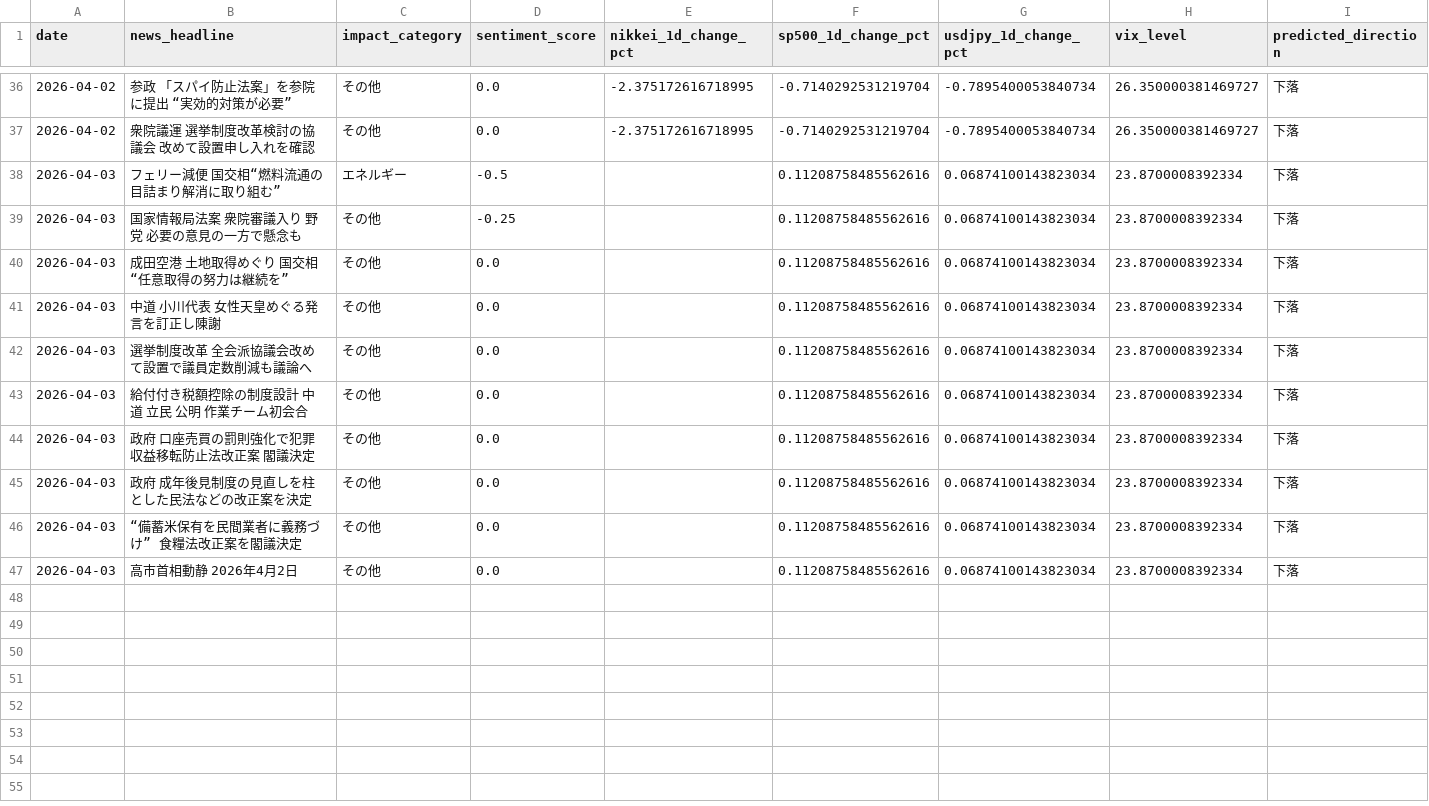
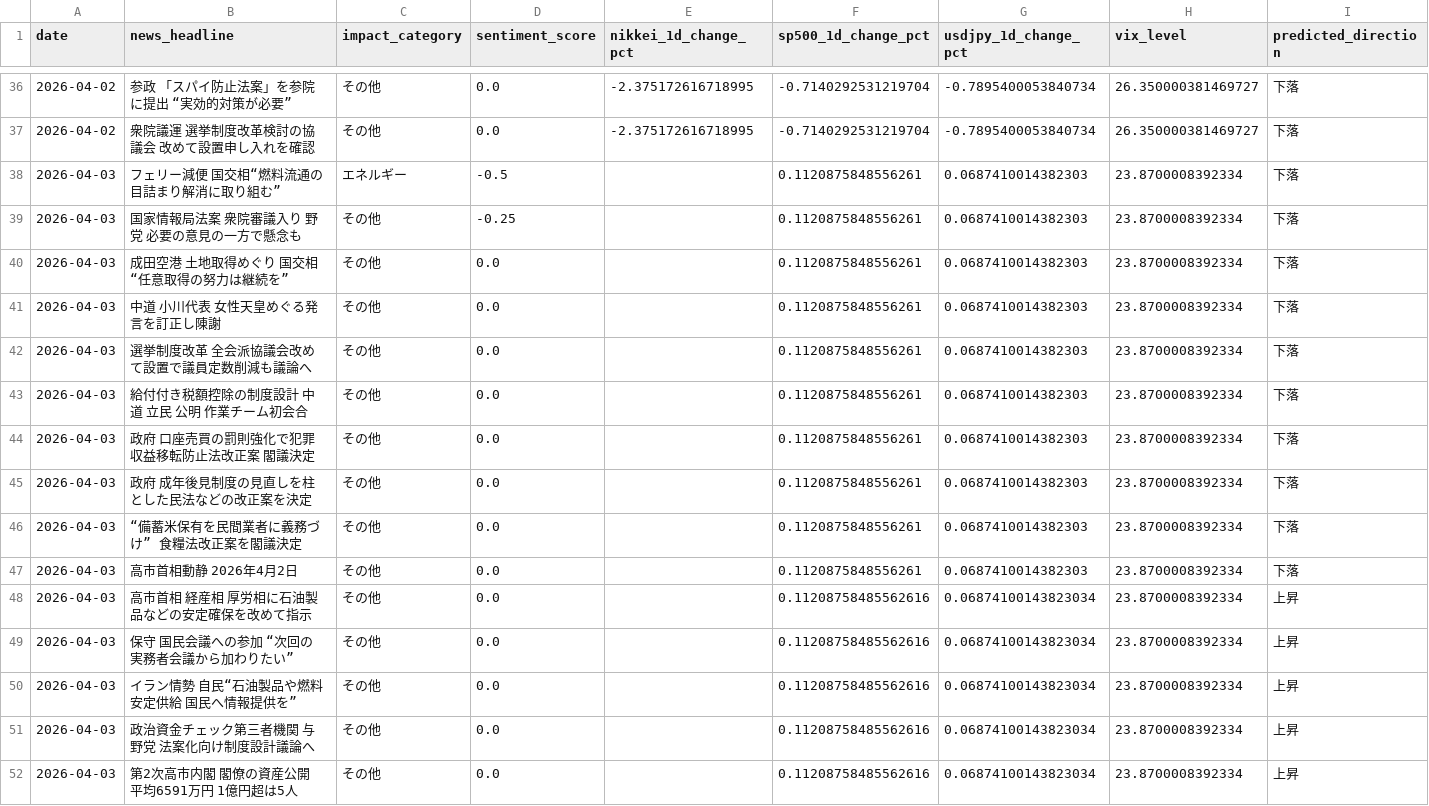
Before and after one commit to oguogu-bit/stock-assessment, a CSV file: data/news_patterns.csv, drawn as a sheet; only a part is shown, gaps mark what is left out; addresses are those after the commit; rows hold the shown columns only; the diff names each change by its address in the sheet, - before the commit and + after, or states it on an @@ line.

```diff
--- a/data/news_patterns.csv
+++ b/data/news_patterns.csv
-F38:F44 (sp500_1d_change_pct): 0.11208758485562616
+F38:F44 (sp500_1d_change_pct): 0.1120875848556261
-G38:G44 (usdjpy_1d_change_pct): 0.06874100143823034
+G38:G44 (usdjpy_1d_change_pct): 0.0687410014382303
+row 45: 2026-04-03 | 政府 成年後見制度の見直しを柱とした民法などの改正案を決定 | その他 | 0.0 |  | 0.1120875848556261 | 0.0687410014382303 | 23.8700008392334 | 下落
+row 46: 2026-04-03 | “備蓄米保有を民間業者に義務づけ” 食糧法改正案を閣議決定 | その他 | 0.0 |  | 0.1120875848556261 | 0.0687410014382303 | 23.8700008392334 | 下落
+row 47: 2026-04-03 | 高市首相動静 2026年4月2日 | その他 | 0.0 |  | 0.1120875848556261 | 0.0687410014382303 | 23.8700008392334 | 下落
-B48 (news_headline): 政府 成年後見制度の見直しを柱とした民法などの改正案を決定
+B48 (news_headline): 高市首相 経産相 厚労相に石油製品などの安定確保を改めて指示
-I48:I49 (predicted_direction): 下落
+I48:I49 (predicted_direction): 上昇
-B49 (news_headline): “備蓄米保有を民間業者に義務づけ” 食糧法改正案を閣議決定
+B49 (news_headline): 保守 国民会議への参加 “次回の実務者会議から加わりたい”
+row 50: 2026-04-03 | イラン情勢 自民“石油製品や燃料安定供給 国民へ情報提供を” | その他 | 0.0 |  | 0.11208758485562616 | 0.06874100143823034 | 23.8700008392334 | 上昇
+row 51: 2026-04-03 | 政治資金チェック第三者機関 与野党 法案化向け制度設計議論へ | その他 | 0.0 |  | 0.11208758485562616 | 0.06874100143823034 | 23.8700008392334 | 上昇
-B52 (news_headline): 高市首相動静 2026年4月2日
+B52 (news_headline): 第2次高市内閣 閣僚の資産公開 平均6591万円 1億円超は5人
-I52 (predicted_direction): 下落
+I52 (predicted_direction): 上昇
```
Also changed, not shown: 3 other files.
